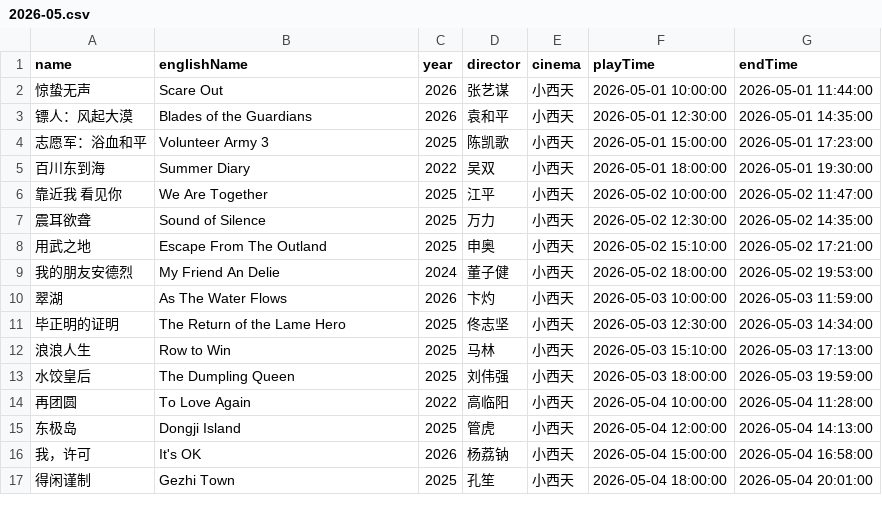
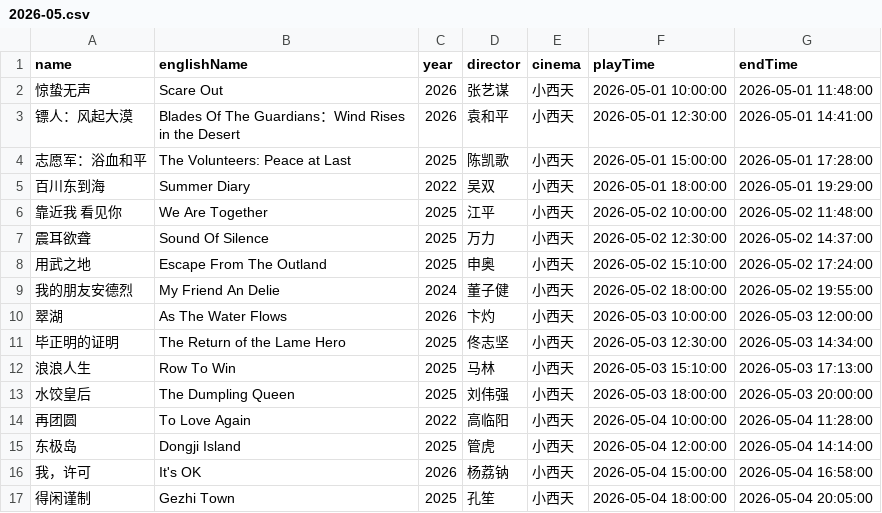
Before and after one commit to kang8/cfacal, a CSV file: assets/csv/2026-05.csv, drawn as a sheet.

```diff
--- a/assets/csv/2026-05.csv
+++ b/assets/csv/2026-05.csv
@@ -1,17 +1,17 @@
 name,englishName,year,director,cinema,playTime,endTime
-惊蛰无声,Scare Out,2026,张艺谋,小西天,2026-05-01 10:00:00,2026-05-01 11:44:00
-镖人：风起大漠,Blades of the Guardians,2026,袁和平,小西天,2026-05-01 12:30:00,2026-05-01 14:35:00
-志愿军：浴血和平,Volunteer Army 3,2025,陈凯歌,小西天,2026-05-01 15:00:00,2026-05-01 17:23:00
-百川东到海,Summer Diary,2022,吴双,小西天,2026-05-01 18:00:00,2026-05-01 19:30:00
-靠近我 看见你,We Are Together,2025,江平,小西天,2026-05-02 10:00:00,2026-05-02 11:47:00
-震耳欲聋,Sound of Silence,2025,万力,小西天,2026-05-02 12:30:00,2026-05-02 14:35:00
-用武之地,Escape From The Outland,2025,申奥,小西天,2026-05-02 15:10:00,2026-05-02 17:21:00
-我的朋友安德烈,My Friend An Delie,2024,董子健,小西天,2026-05-02 18:00:00,2026-05-02 19:53:00
-翠湖,As The Water Flows,2026,卞灼 ,小西天,2026-05-03 10:00:00,2026-05-03 11:59:00
+惊蛰无声,Scare Out,2026,张艺谋,小西天,2026-05-01 10:00:00,2026-05-01 11:48:00
+镖人：风起大漠,Blades Of The Guardians：Wind Rises in the Desert,2026,袁和平,小西天,2026-05-01 12:30:00,2026-05-01 14:41:00
+志愿军：浴血和平,The Volunteers: Peace at Last,2025,陈凯歌,小西天,2026-05-01 15:00:00,2026-05-01 17:28:00
+百川东到海,Summer Diary,2022,吴双,小西天,2026-05-01 18:00:00,2026-05-01 19:29:00
+靠近我 看见你,We Are Together,2025,江平,小西天,2026-05-02 10:00:00,2026-05-02 11:48:00
+震耳欲聋,Sound Of Silence,2025,万力,小西天,2026-05-02 12:30:00,2026-05-02 14:37:00
+用武之地,Escape From The Outland,2025,申奥,小西天,2026-05-02 15:10:00,2026-05-02 17:24:00
+我的朋友安德烈,My Friend An Delie,2024,董子健,小西天,2026-05-02 18:00:00,2026-05-02 19:55:00
+翠湖,As The Water Flows,2026,卞灼 ,小西天,2026-05-03 10:00:00,2026-05-03 12:00:00
 毕正明的证明,The Return of the Lame Hero,2025,佟志坚,小西天,2026-05-03 12:30:00,2026-05-03 14:34:00
-浪浪人生,Row to Win,2025,马林,小西天,2026-05-03 15:10:00,2026-05-03 17:13:00
-水饺皇后,The Dumpling Queen,2025,刘伟强,小西天,2026-05-03 18:00:00,2026-05-03 19:59:00
+浪浪人生,Row To Win,2025,马林,小西天,2026-05-03 15:10:00,2026-05-03 17:13:00
+水饺皇后,The Dumpling Queen,2025,刘伟强,小西天,2026-05-03 18:00:00,2026-05-03 20:00:00
 再团圆,To Love Again,2022,高临阳,小西天,2026-05-04 10:00:00,2026-05-04 11:28:00
-东极岛,Dongji Island,2025,管虎,小西天,2026-05-04 12:00:00,2026-05-04 14:13:00
+东极岛,Dongji Island,2025,管虎,小西天,2026-05-04 12:00:00,2026-05-04 14:14:00
 我，许可,It's OK,2026,杨荔钠,小西天,2026-05-04 15:00:00,2026-05-04 16:58:00
-得闲谨制,Gezhi Town,2025,孔笙,小西天,2026-05-04 18:00:00,2026-05-04 20:01:00
+得闲谨制,Gezhi Town,2025,孔笙,小西天,2026-05-04 18:00:00,2026-05-04 20:05:00
```
Also changed, not shown: assets/csv/2026-04.csv, 6 other files.
